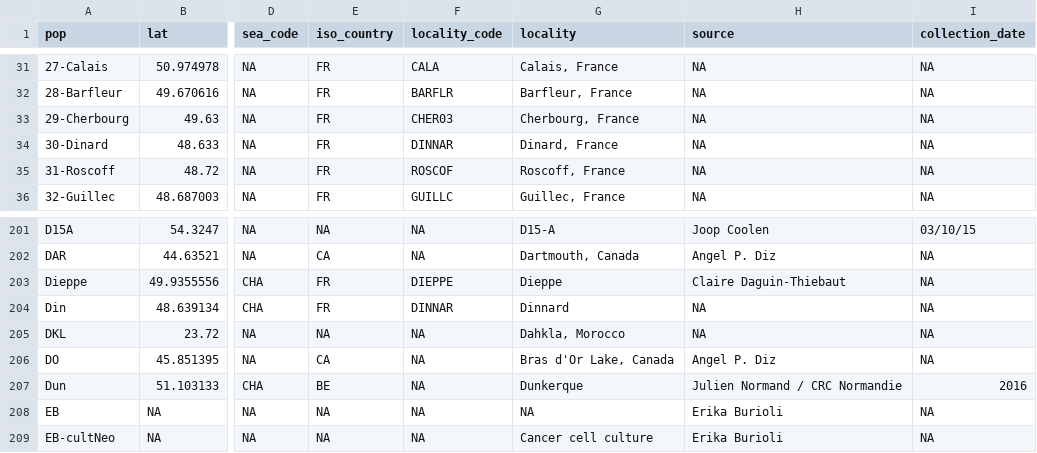
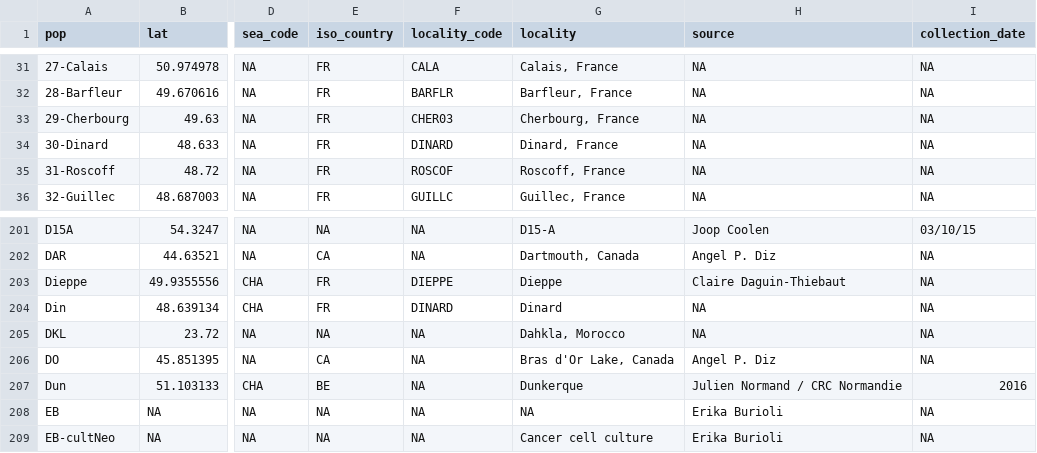
Before and after one commit to alxsimon/Database_Mytilus, a CSV file: Mytilus_populations.csv, drawn as a sheet; only a part is shown, gaps mark what is left out; the diff names each change by its address in the sheet, - before the commit and + after, or states it on an @@ line.

Commit message:
Correct Dinard name

```diff
--- a/Mytilus_populations.csv
+++ b/Mytilus_populations.csv
-F34 (locality_code): DINNAR
+F34 (locality_code): DINARD
-F204 (locality_code): DINNAR
+F204 (locality_code): DINARD
-G204 (locality): Dinnard
+G204 (locality): Dinard
```
